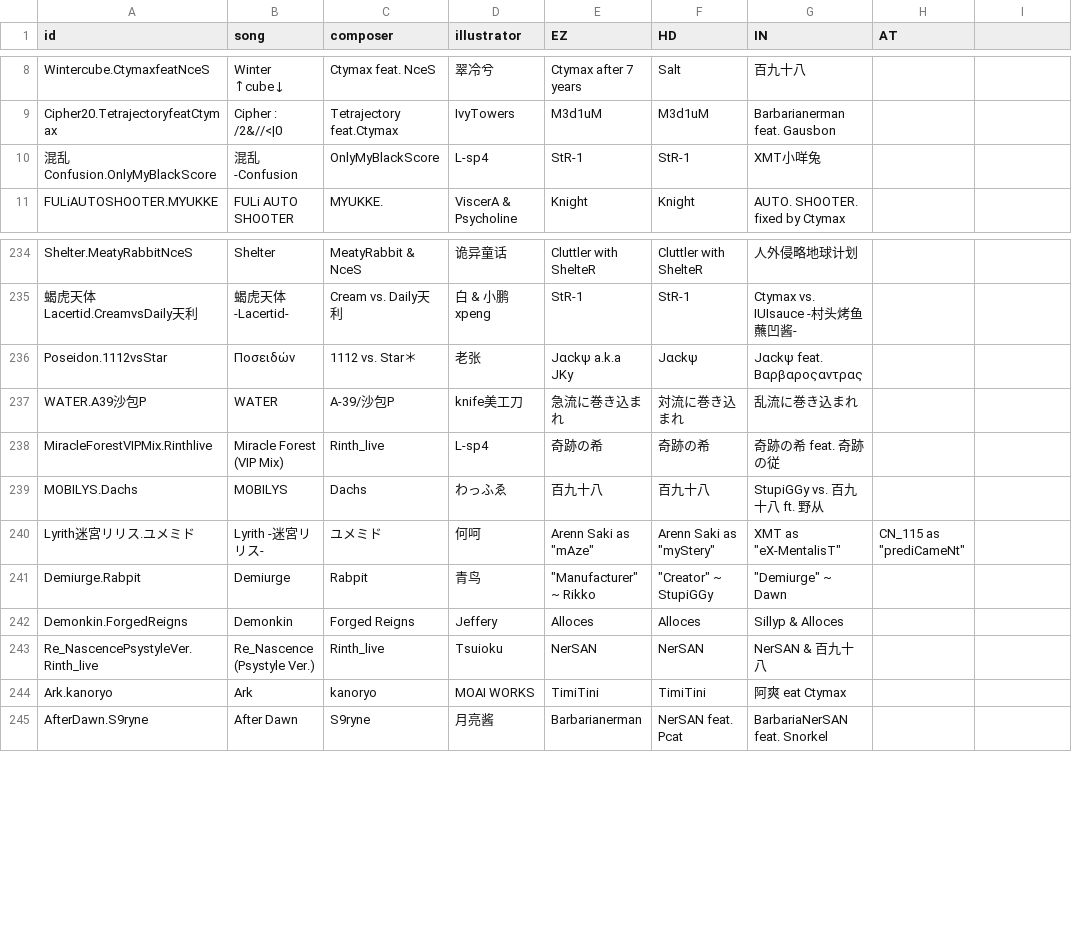
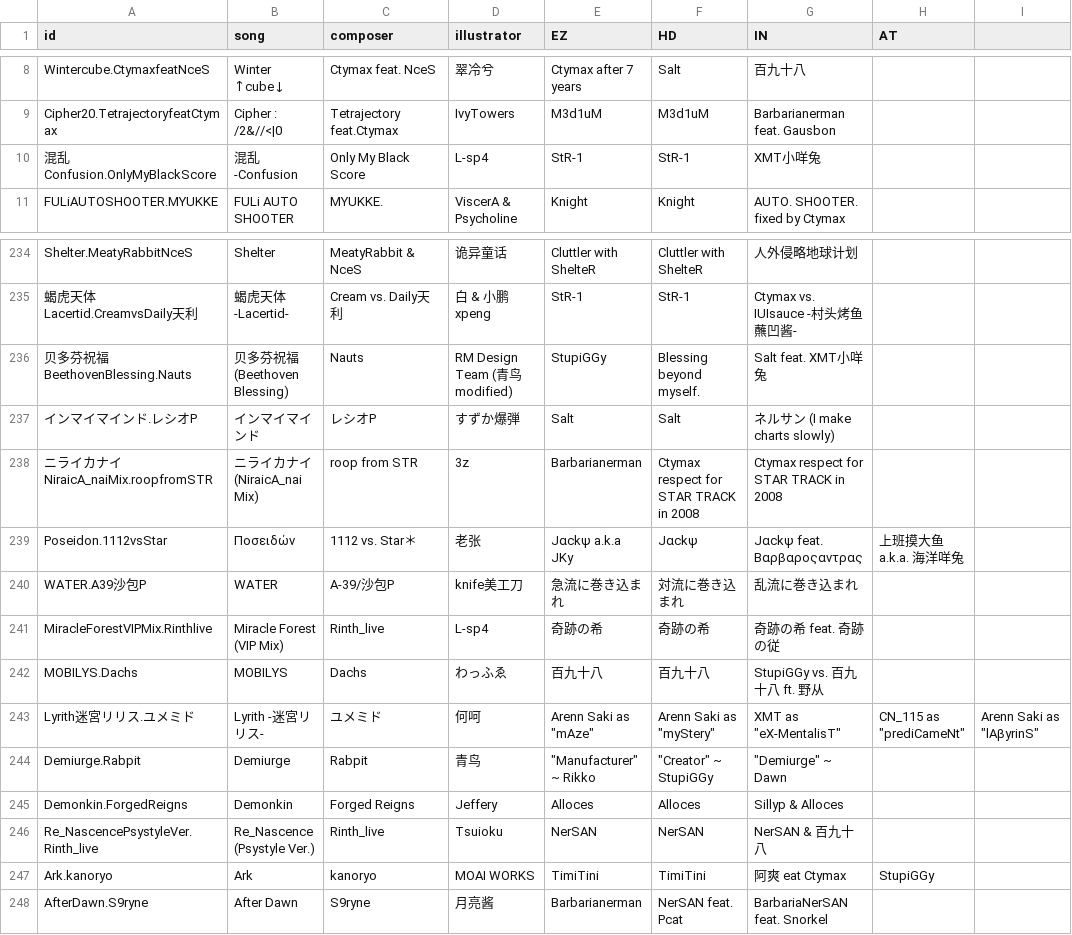
Before and after one commit to Catrong/phi-plugin, a CSV file: resources/info/info.csv, drawn as a sheet; only a part is shown, gaps mark what is left out.

```diff
--- a/resources/info/info.csv
+++ b/resources/info/info.csv
@@ -9,3 +9,3 @@ Wintercube.CtymaxfeatNceS,Winter ↑cube↓,Ctymax feat. NceS,翠冷兮,Ctymax a
 Cipher20.TetrajectoryfeatCtymax,Cipher : /2&//<|0,Tetrajectory feat.Ctymax,IvyTowers,M3d1uM,M3d1uM,Barbarianerman feat. Gausbon,
-混乱Confusion.OnlyMyBlackScore,混乱-Confusion,OnlyMyBlackScore,L-sp4,StR-1,StR-1,XMT小咩兔,
+混乱Confusion.OnlyMyBlackScore,混乱-Confusion,Only My Black Score,L-sp4,StR-1,StR-1,XMT小咩兔,
 FULiAUTOSHOOTER.MYUKKE,FULi AUTO SHOOTER,MYUKKE.,ViscerA & Psycholine,Knight,Knight,AUTO. SHOOTER. fixed by Ctymax,
@@ -235,3 +235,6 @@ Shelter.MeatyRabbitNceS,Shelter,MeatyRabbit & NceS,诡异童话,Cluttler with Sh
 蝎虎天体Lacertid.CreamvsDaily天利,蝎虎天体 -Lacertid-,Cream vs. Daily天利,白 & 小鹏xpeng,StR-1,StR-1,Ctymax vs. IUIsauce -村头烤鱼蘸凹酱-,
-Poseidon.1112vsStar,Ποσειδών,1112 vs. Star＊,老张,Jαckψ a.k.a JKy,Jαckψ,Jαckψ feat. Βαρβαροςαντρας,
+贝多芬祝福BeethovenBlessing.Nauts,贝多芬祝福 (Beethoven Blessing),Nauts,RM Design Team (青鸟 modified),StupiGGy,Blessing beyond myself.,Salt feat. XMT小咩兔,
+インマイマインド.レシオP,インマイマインド,レシオP,すずか爆弾,Salt,Salt,ネルサン (I make charts slowly),
+ニライカナイNiraicA_naiMix.roopfromSTR,ニライカナイ (NiraicA_nai Mix),roop from STR,3z,Barbarianerman,Ctymax respect for STAR TRACK in 2008,Ctymax respect for STAR TRACK in 2008,
+Poseidon.1112vsStar,Ποσειδών,1112 vs. Star＊,老张,Jαckψ a.k.a JKy,Jαckψ,Jαckψ feat. Βαρβαροςαντρας,上班摸大鱼 a.k.a. 海洋咩兔
 WATER.A39沙包P,WATER,A-39/沙包P,knife美工刀,急流に巻き込まれ,対流に巻き込まれ,乱流に巻き込まれ,
@@ -239,3 +242,3 @@ MiracleForestVIPMix.Rinthlive,Miracle Forest (VIP Mix),Rinth_live,L-sp4,奇跡
 MOBILYS.Dachs,MOBILYS,Dachs,わっふゑ,百九十八,百九十八,StupiGGy vs. 百九十八 ft. 野从,
-Lyrith迷宮リリス.ユメミド,Lyrith -迷宮リリス-,ユメミド,何呵,"Arenn Saki as ""mAze""","Arenn Saki as ""myStery""","XMT as ""eX-MentalisT""","CN_115 as ""prediCameNt"""
+Lyrith迷宮リリス.ユメミド,Lyrith -迷宮リリス-,ユメミド,何呵,"Arenn Saki as ""mAze""","Arenn Saki as ""myStery""","XMT as ""eX-MentalisT""","CN_115 as ""prediCameNt""","Arenn Saki as ""lAβyrinS"""
 Demiurge.Rabpit,Demiurge,Rabpit,青鸟,"""Manufacturer"" ~ Rikko","""Creator"" ~ StupiGGy","""Demiurge"" ~ Dawn",
@@ -243,3 +246,3 @@ Demonkin.ForgedReigns,Demonkin,Forged Reigns,Jeffery,Alloces,Alloces,Sillyp & Al
 Re_NascencePsystyleVer.Rinth_live,Re_Nascence (Psystyle Ver.) ,Rinth_live,Tsuioku,NerSAN,NerSAN,NerSAN & 百九十八,
-Ark.kanoryo,Ark,kanoryo,MOAI WORKS,TimiTini,TimiTini,阿爽 eat Ctymax,
+Ark.kanoryo,Ark,kanoryo,MOAI WORKS,TimiTini,TimiTini,阿爽 eat Ctymax,StupiGGy
 AfterDawn.S9ryne,After Dawn,S9ryne,月亮酱,Barbarianerman,NerSAN feat. Pcat,BarbariaNerSAN feat. Snorkel,
```
Also changed, not shown: resources/info/difficulty.csv, resources/info/oldInfo/difficulty.csv, 6 other files.
